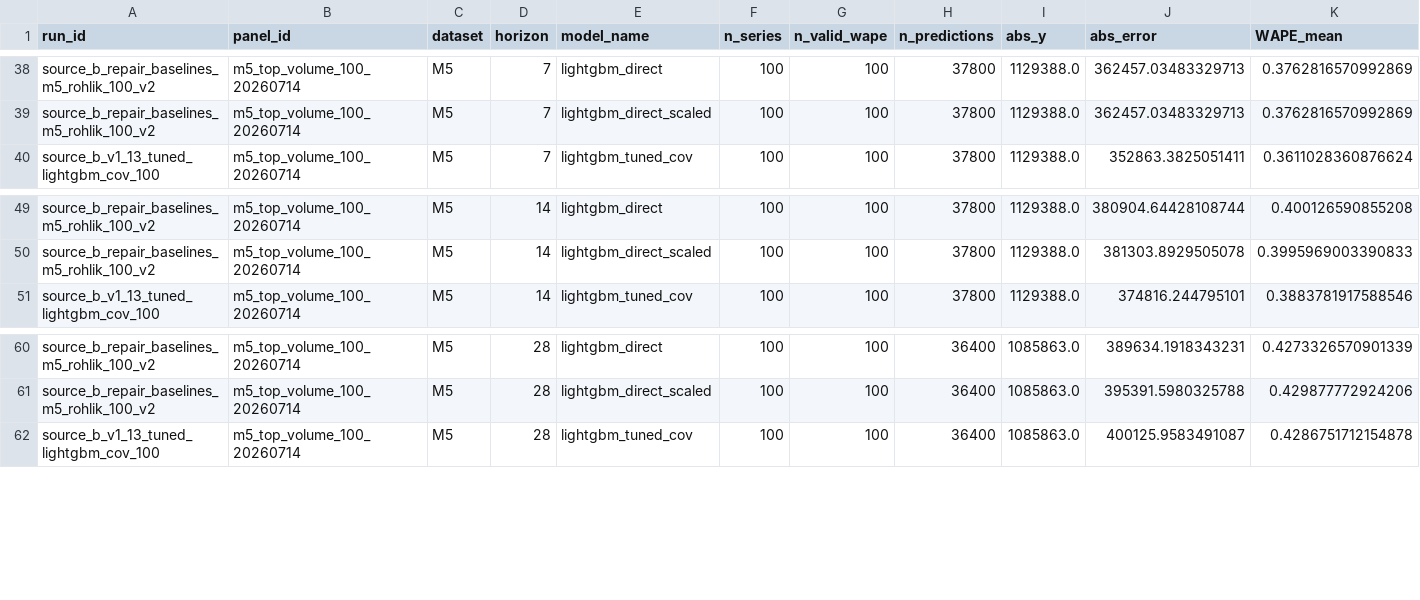
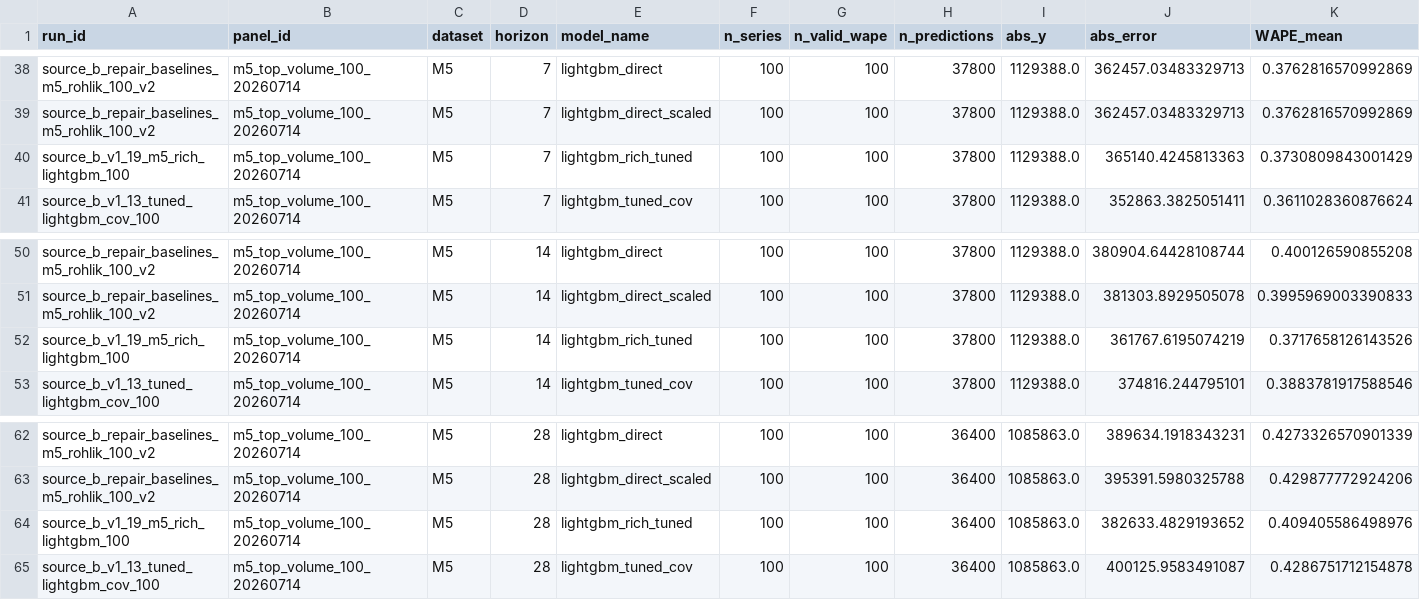
Before and after one commit to MaciejR/large-scale-demand-forecasting-benchmark, a CSV file: analysis/figures/source_b_paired_panel_cell_summary.csv, drawn as a sheet; only a part is shown, gaps mark what is left out; rows hold the shown columns only; the diff names each change by its address in the sheet, - before the commit and + after, or states it on an @@ line.

```diff
--- a/analysis/figures/source_b_paired_panel_cell_summary.csv
+++ b/analysis/figures/source_b_paired_panel_cell_summary.csv
+row 40: source_b_v1_19_m5_rich_lightgbm_100 | m5_top_volume_100_20260714 | M5 | 7 | lightgbm_rich_tuned | 100 | 100 | 37800 | 1129388.0 | 365140.4245813363 | 0.3730809843001429
+row 52: source_b_v1_19_m5_rich_lightgbm_100 | m5_top_volume_100_20260714 | M5 | 14 | lightgbm_rich_tuned | 100 | 100 | 37800 | 1129388.0 | 361767.6195074219 | 0.3717658126143526
+row 64: source_b_v1_19_m5_rich_lightgbm_100 | m5_top_volume_100_20260714 | M5 | 28 | lightgbm_rich_tuned | 100 | 100 | 36400 | 1085863.0 | 382633.4829193652 | 0.409405586498976
```
Also changed, not shown: analysis/figures/source_b_m5_panel_scaled_metric.csv, analysis/figures/source_b_paired_panel_bootstrap_draws.csv, 48 other files.
